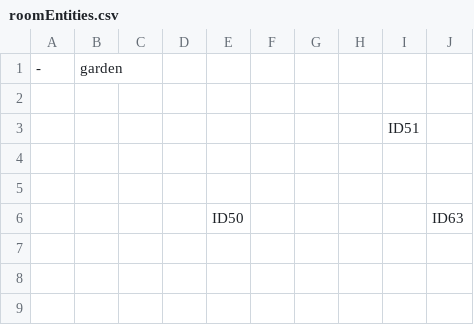
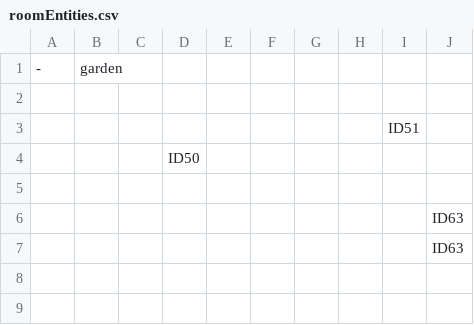
Before and after one commit to SE-ST-1-Grp-7/Zuul, a CSV file: Semesterprojekt/res/presets/roomEntities.csv, drawn as a sheet; only a part is shown; removed rows and columns are numbered as before the commit, all else as after; the diff names each change by its address in the sheet, - before the commit and + after, or states it on an @@ line.

Commit message:
csv edit

```diff
--- a/Semesterprojekt/res/presets/roomEntities.csv
+++ b/Semesterprojekt/res/presets/roomEntities.csv
-column D, empty
+column E, empty
+row 4:  |  |  | ID50
-J6: (empty)
+J6: ID63
-row 6:  |  |  |  | ID50 |  |  |  |  | ID63
-J7: (empty)
+J7: ID63
```
